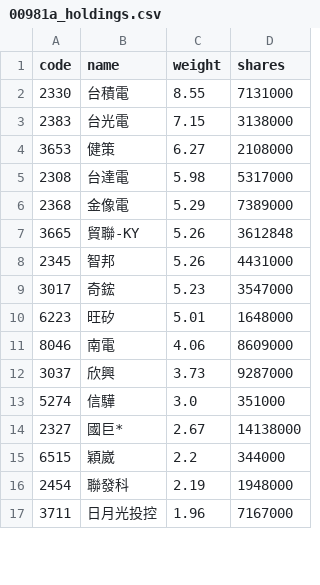
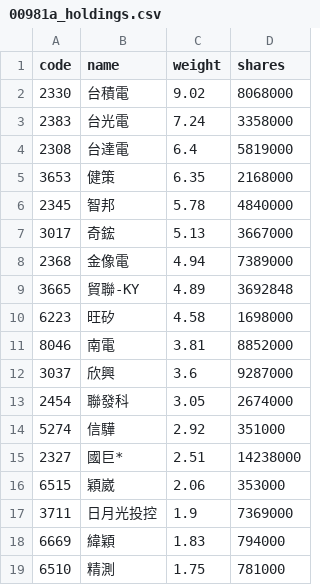
Before and after one commit to eceeff/etf_bot_for00981a, a CSV file: 00981a_holdings.csv, drawn as a sheet; only a part is shown; the diff covers the shown part only.

```diff
--- a/00981a_holdings.csv
+++ b/00981a_holdings.csv
@@ -1,17 +1,19 @@
 code,name,weight,shares
-2330,台積電,8.55,7131000
-2383,台光電,7.15,3138000
-3653,健策,6.27,2108000
-2308,台達電,5.98,5317000
-2368,金像電,5.29,7389000
-3665,貿聯-KY,5.26,3612848
-2345,智邦,5.26,4431000
-3017,奇鋐,5.23,3547000
-6223,旺矽,5.01,1648000
-8046,南電,4.06,8609000
-3037,欣興,3.73,9287000
-5274,信驊,3.0,351000
-2327,國巨*,2.67,14138000
-6515,穎崴,2.2,344000
-2454,聯發科,2.19,1948000
-3711,日月光投控,1.96,7167000
+2330,台積電,9.02,8068000
+2383,台光電,7.24,3358000
+2308,台達電,6.4,5819000
+3653,健策,6.35,2168000
+2345,智邦,5.78,4840000
+3017,奇鋐,5.13,3667000
+2368,金像電,4.94,7389000
+3665,貿聯-KY,4.89,3692848
+6223,旺矽,4.58,1698000
+8046,南電,3.81,8852000
+3037,欣興,3.6,9287000
+2454,聯發科,3.05,2674000
+5274,信驊,2.92,351000
+2327,國巨*,2.51,14238000
+6515,穎崴,2.06,353000
+3711,日月光投控,1.9,7369000
+6669,緯穎,1.83,794000
+6510,精測,1.75,781000
```
Also changed, not shown: 6 added rows, 8 removed rows and 39 edited cells elsewhere in this file.
